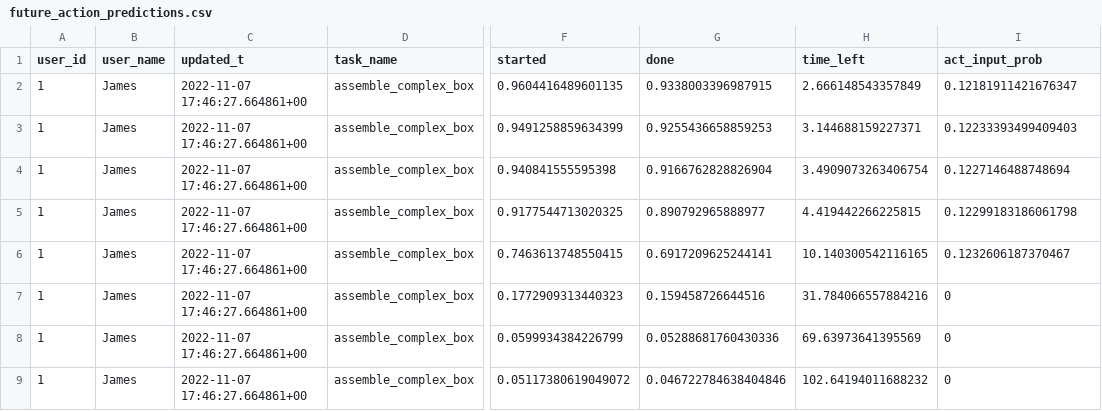
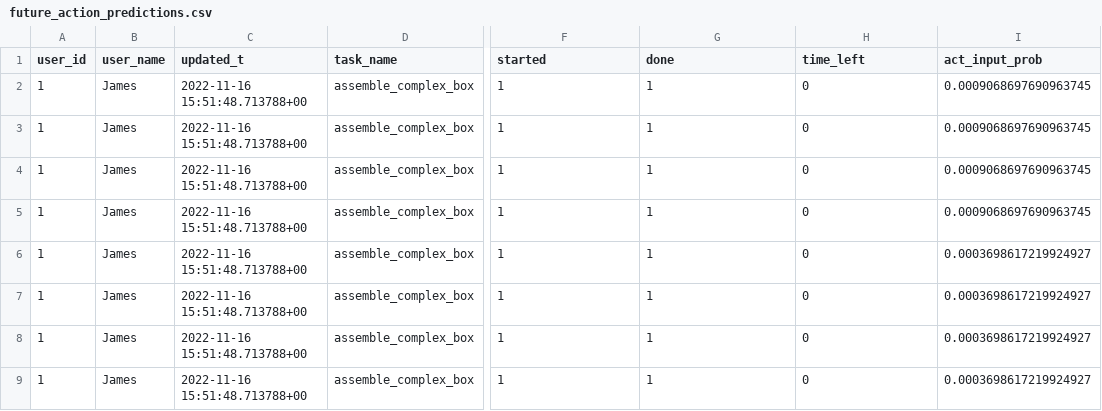
Before and after one commit to inte-R-action/multimodal_human_robot_collaboration, a CSV file: sam_nodes/scripts/postgresql/dump/future_action_predictions.csv, drawn as a sheet; only a part is shown, gaps mark what is left out; the diff covers the shown part only; the diff names each change by its address in the sheet, - before the commit and + after, or states it on an @@ line.

```diff
--- a/sam_nodes/scripts/postgresql/dump/future_action_predictions.csv
+++ b/sam_nodes/scripts/postgresql/dump/future_action_predictions.csv
-C2:C9 (updated_t): 2022-11-07 17:46:27.664861+00
+C2:C9 (updated_t): 2022-11-16 15:51:48.713788+00
-F2 (started): 0.9604416489601135
+F2 (started): 1
-G2 (done): 0.9338003396987915
+G2 (done): 1
-H2 (time_left): 2.666148543357849
+H2 (time_left): 0
-I2 (act_input_prob): 0.12181911421676347
+I2 (act_input_prob): 0.0009068697690963745
-F3 (started): 0.9491258859634399
+F3 (started): 1
-G3 (done): 0.9255436658859253
+G3 (done): 1
-H3 (time_left): 3.144688159227371
+H3 (time_left): 0
-I3 (act_input_prob): 0.12233393499409403
+I3 (act_input_prob): 0.0009068697690963745
-F4 (started): 0.940841555595398
+F4 (started): 1
-G4 (done): 0.9166762828826904
+G4 (done): 1
-H4 (time_left): 3.4909073263406754
+H4 (time_left): 0
-I4 (act_input_prob): 0.1227146488748694
+I4 (act_input_prob): 0.0009068697690963745
-F5 (started): 0.9177544713020325
+F5 (started): 1
-G5 (done): 0.890792965888977
+G5 (done): 1
-H5 (time_left): 4.419442266225815
+H5 (time_left): 0
-I5 (act_input_prob): 0.12299183186061798
+I5 (act_input_prob): 0.0009068697690963745
-F6 (started): 0.7463613748550415
+F6 (started): 1
-G6 (done): 0.6917209625244141
+G6 (done): 1
-H6 (time_left): 10.140300542116165
+H6 (time_left): 0
-I6 (act_input_prob): 0.1232606187370467
+I6 (act_input_prob): 0.0003698617219924927
-F7 (started): 0.1772909313440323
+F7 (started): 1
-G7 (done): 0.159458726644516
+G7 (done): 1
-H7 (time_left): 31.784066557884216
+H7 (time_left): 0
-I7:I9 (act_input_prob): 0
+I7:I9 (act_input_prob): 0.0003698617219924927
-F8 (started): 0.0599934384226799
+F8 (started): 1
-G8 (done): 0.05288681760430336
+G8 (done): 1
-H8 (time_left): 69.63973641395569
+H8 (time_left): 0
-F9 (started): 0.05117380619049072
+F9 (started): 1
-G9 (done): 0.046722784638404846
+G9 (done): 1
-H9 (time_left): 102.64194011688232
+H9 (time_left): 0
```
Also changed, not shown: 66 edited cells elsewhere in this file, sam_nodes/scripts/postgresql/actions.csv, sam_nodes/scripts/postgresql/dump/actions.csv, 23 other files.
